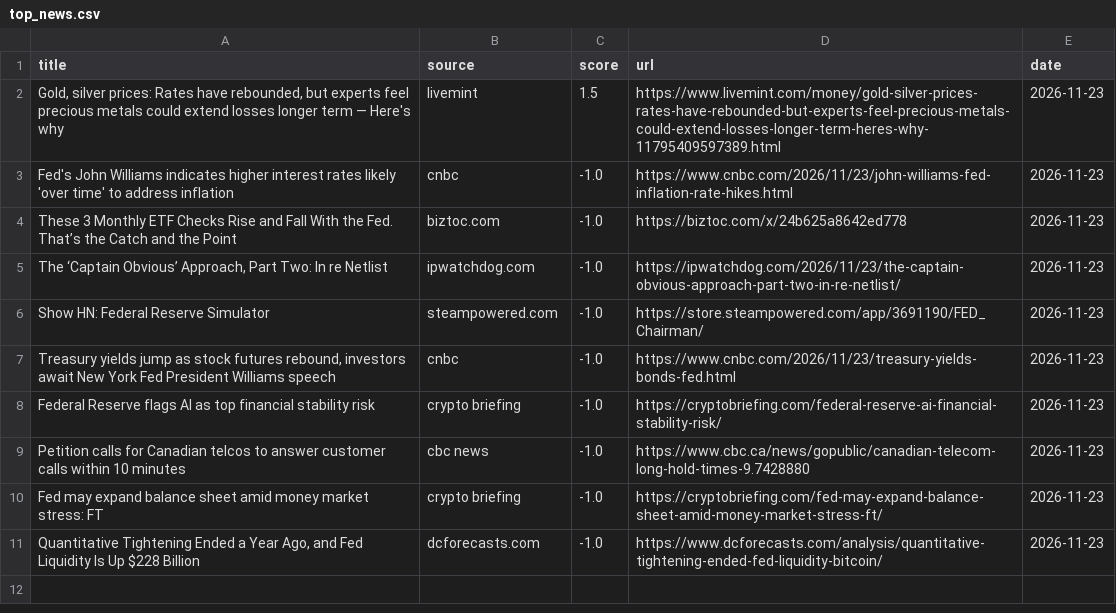
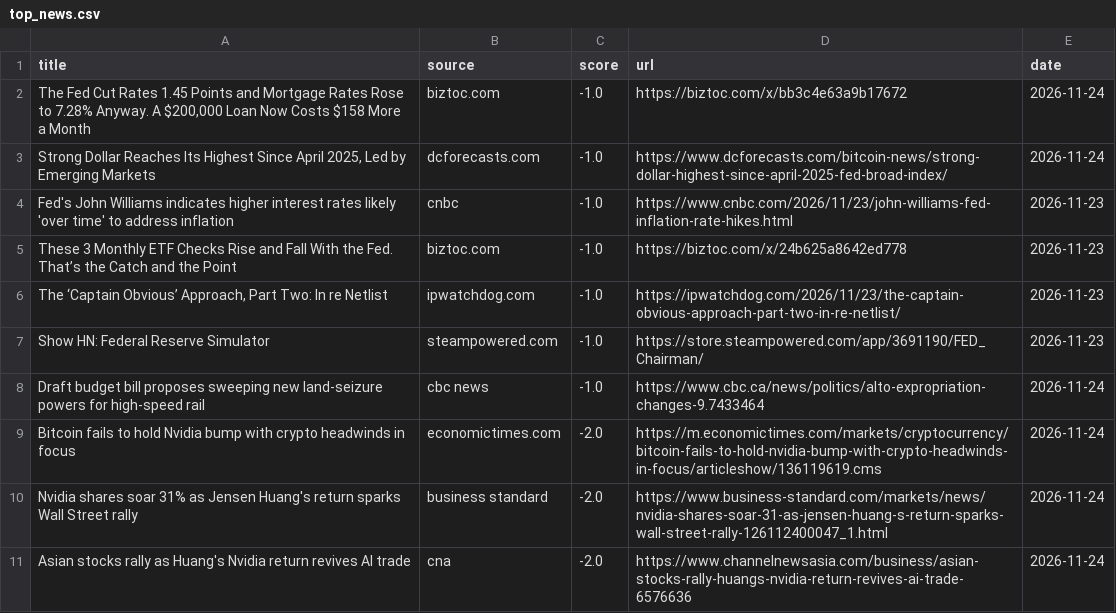
Before and after one commit to Z8Sa/macro-funda, a CSV file: data/top_news.csv, drawn as a sheet.

```diff
--- a/data/top_news.csv
+++ b/data/top_news.csv
@@ -1,3 +1,4 @@
 title,source,score,url,date
-"Gold, silver prices: Rates have rebounded, but experts feel precious metals could extend losses longer term — Here's why",livemint,1.5,https://www.livemint.com/money/gold-silver-prices-rates-have-rebounded-but-experts-feel-precious-metals-could-extend-losses-longer-term-heres-why-11795409597389.html,2026-11-23
+"The Fed Cut Rates 1.45 Points and Mortgage Rates Rose to 7.28% Anyway. A $200,000 Loan Now Costs $158 More a Month",biztoc.com,-1.0,https://biztoc.com/x/bb3c4e63a9b17672,2026-11-24
+"Strong Dollar Reaches Its Highest Since April 2025, Led by Emerging Markets",dcforecasts.com,-1.0,https://www.dcforecasts.com/bitcoin-news/strong-dollar-highest-since-april-2025-fed-broad-index/,2026-11-24
 Fed's John Williams indicates higher interest rates likely 'over time' to address inflation,cnbc,-1.0,https://www.cnbc.com/2026/11/23/john-williams-fed-inflation-rate-hikes.html,2026-11-23
@@ -6,6 +7,5 @@ These 3 Monthly ETF Checks Rise and Fall With the Fed. That’s the Catch and th
 Show HN: Federal Reserve Simulator,steampowered.com,-1.0,https://store.steampowered.com/app/3691190/FED_Chairman/,2026-11-23
-"Treasury yields jump as stock futures rebound, investors await New York Fed President Williams speech",cnbc,-1.0,https://www.cnbc.com/2026/11/23/treasury-yields-bonds-fed.html,2026-11-23
-Federal Reserve flags AI as top financial stability risk,crypto briefing,-1.0,https://cryptobriefing.com/federal-reserve-ai-financial-stability-risk/,2026-11-23
-Petition calls for Canadian telcos to answer customer calls within 10 minutes,cbc news,-1.0,https://www.cbc.ca/news/gopublic/canadian-telecom-long-hold-times-9.7428880,2026-11-23
-Fed may expand balance sheet amid money market stress: FT,crypto briefing,-1.0,https://cryptobriefing.com/fed-may-expand-balance-sheet-amid-money-market-stress-ft/,2026-11-23
-"Quantitative Tightening Ended a Year Ago, and Fed Liquidity Is Up $228 Billion",dcforecasts.com,-1.0,https://www.dcforecasts.com/analysis/quantitative-tightening-ended-fed-liquidity-bitcoin/,2026-11-23
+Draft budget bill proposes sweeping new land-seizure powers for high-speed rail,cbc news,-1.0,https://www.cbc.ca/news/politics/alto-expropriation-changes-9.7433464,2026-11-24
+Bitcoin fails to hold Nvidia bump with crypto headwinds in focus,economictimes.com,-2.0,https://m.economictimes.com/markets/cryptocurrency/bitcoin-fails-to-hold-nvidia-bump-with-crypto-headwinds-in-focus/articleshow/136119619.cms,2026-11-24
+Nvidia shares soar 31% as Jensen Huang's return sparks Wall Street rally,business standard,-2.0,https://www.business-standard.com/markets/news/nvidia-shares-soar-31-as-jensen-huang-s-return-sparks-wall-street-rally-126112400047_1.html,2026-11-24
+Asian stocks rally as Huang's Nvidia return revives AI trade,cna,-2.0,https://www.channelnewsasia.com/business/asian-stocks-rally-huangs-nvidia-return-revives-ai-trade-6576636,2026-11-24
```
Also changed, not shown: 5 other files.
